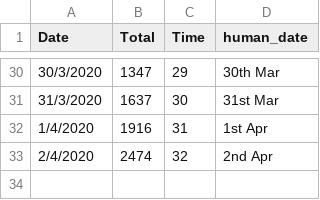
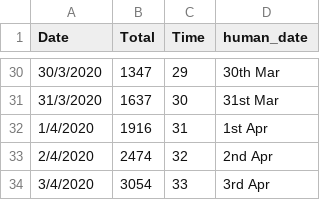
Before and after one commit to Riti16/Covid19_Predictions, a CSV file: total_cases_data.csv, drawn as a sheet; only a part is shown, gaps mark what is left out.

```diff
--- a/total_cases_data.csv
+++ b/total_cases_data.csv
@@ -33 +33,2 @@ Date,Total,Time,human_date
 2/4/2020,2474,32,2nd Apr
+3/4/2020,3054,33,3rd Apr
```
Also changed, not shown: predicted_data.csv, 2 other files.
